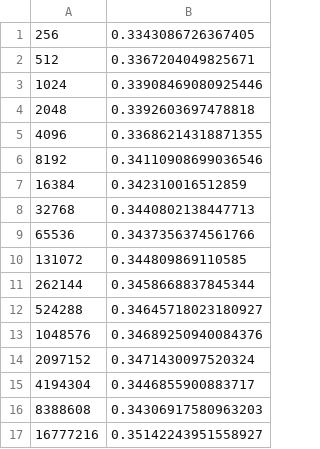
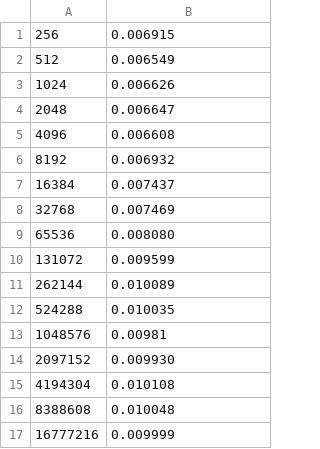
Before and after one commit to marikaswanberg/ComputerSystems, a CSV file: Hw1/C_Double_Results.csv, drawn as a sheet.

Commit message:
Timed my C double code

```diff
--- a/Hw1/C_Double_Results.csv
+++ b/Hw1/C_Double_Results.csv
@@ -1,17 +1,17 @@
-256, 0.3343086726367405
-512, 0.3367204049825671
-1024, 0.33908469080925446
-2048, 0.3392603697478818
-4096, 0.33686214318871355
-8192, 0.34110908699036546
-16384, 0.342310016512859
-32768, 0.3440802138447713
-65536, 0.3437356374561766
-131072, 0.344809869110585
-262144, 0.3458668837845344
-524288, 0.34645718023180927
-1048576, 0.34689250940084376
-2097152, 0.3471430097520324
-4194304, 0.3446855900883717
-8388608, 0.34306917580963203
-16777216, 0.35142243951558927
+256, 0.006915
+512, 0.006549
+1024, 0.006626
+2048, 0.006647
+4096, 0.006608
+8192, 0.006932
+16384, 0.007437
+32768, 0.007469
+65536, 0.008080
+131072, 0.009599
+262144, 0.010089
+524288, 0.010035
+1048576, 0.00981
+2097152, 0.009930
+4194304, 0.010108
+8388608, 0.010048
+16777216, 0.009999
```
Also changed, not shown: 6 other files.
